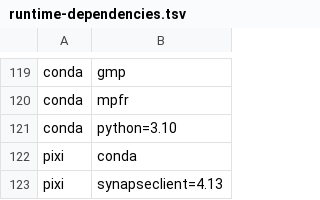
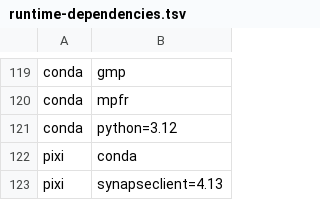
Before and after one commit to orhanbellur/DrugSigNet, a TSV file: tools/runtime-dependencies.tsv, drawn as a sheet; only a part is shown, gaps mark what is left out.

Commit message:
Default new DrugSigNet Python environments to 3.12

```diff
--- a/tools/runtime-dependencies.tsv
+++ b/tools/runtime-dependencies.tsv
@@ -120,3 +120,3 @@ conda	gmp
 conda	mpfr
-conda	python=3.10
+conda	python=3.12
 pixi	conda
```
Also changed, not shown: 11 other files.
